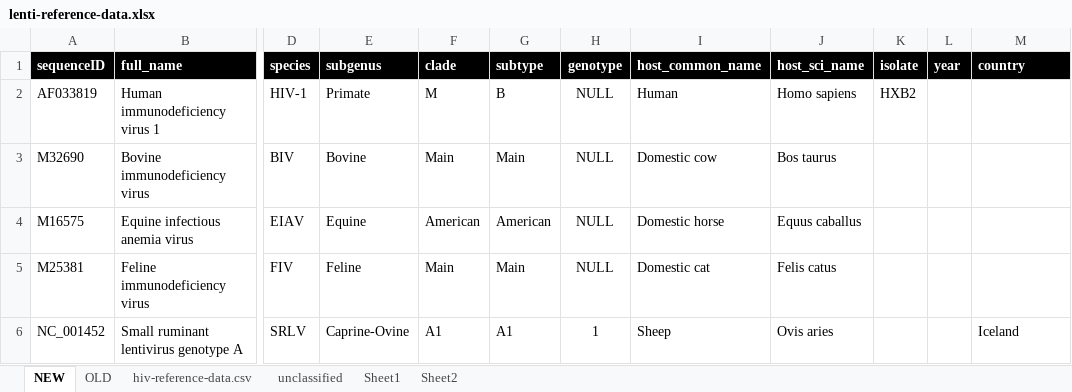
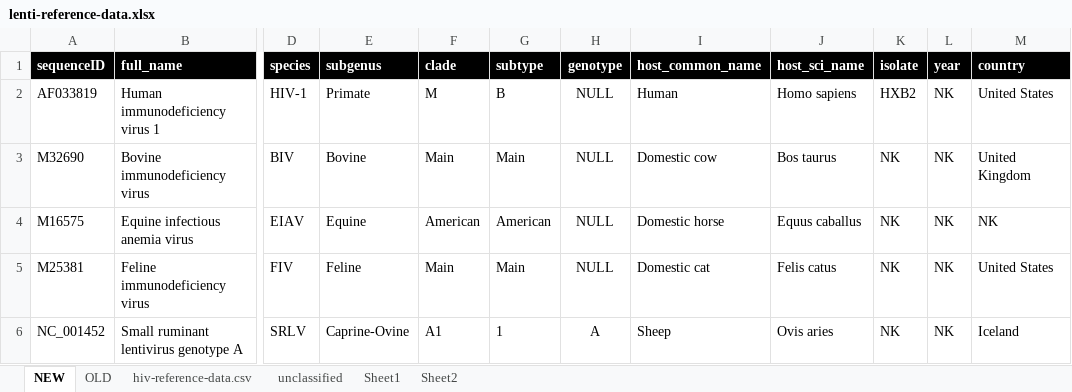
Before and after one commit to giffordlabcvr/Lentivirus-GLUE, an Excel workbook: tabular/core/lenti-reference-data.xlsx, sheet NEW, drawn as a sheet; only a part is shown, gaps mark what is left out; values as stored, in another font and other column widths than the file's, no borders; the diff names each change by its address in the sheet, - before the commit and + after, or states it on an @@ line.

```diff
--- a/tabular/core/lenti-reference-data.xlsx (sheet NEW)
+++ b/tabular/core/lenti-reference-data.xlsx (sheet NEW)
-L2:L6 (year): (empty)
+L2:L6 (year): NK
-M2 (country): (empty)
+M2 (country): United States
-K3:K6 (isolate): (empty)
+K3:K6 (isolate): NK
-M3 (country): (empty)
+M3 (country): United Kingdom
-M4 (country): (empty)
+M4 (country): NK
-M5 (country): (empty)
+M5 (country): United States
-G6 (subtype): A1
+G6 (subtype): 1
-H6 (genotype): 1
+H6 (genotype): A
```
Also changed, not shown: tabular/extension/srlv-curated.xlsx, tabular/extension/srlv-refseqs.xlsx, 22 other files.
